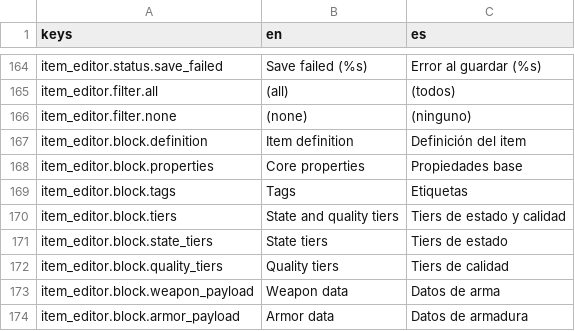
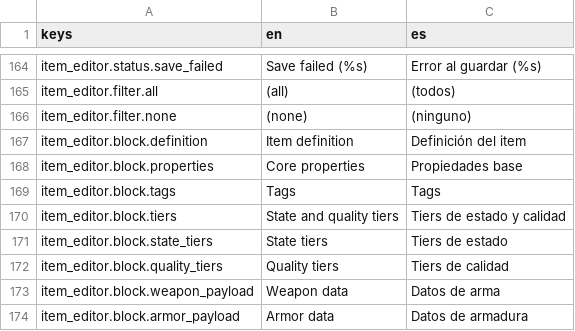
Before and after one commit to Feliserra88/UnknownAndForgotten, a CSV file: locale/translations.csv, drawn as a sheet; only a part is shown, gaps mark what is left out.

```diff
--- a/locale/translations.csv
+++ b/locale/translations.csv
@@ -168,3 +168,3 @@ item_editor.block.definition,Item definition,Definición del item
 item_editor.block.properties,Core properties,Propiedades base
-item_editor.block.tags,Tags,Etiquetas
+item_editor.block.tags,Tags,Tags
 item_editor.block.tiers,State and quality tiers,Tiers de estado y calidad
```
Also changed, not shown: 12 other files.
